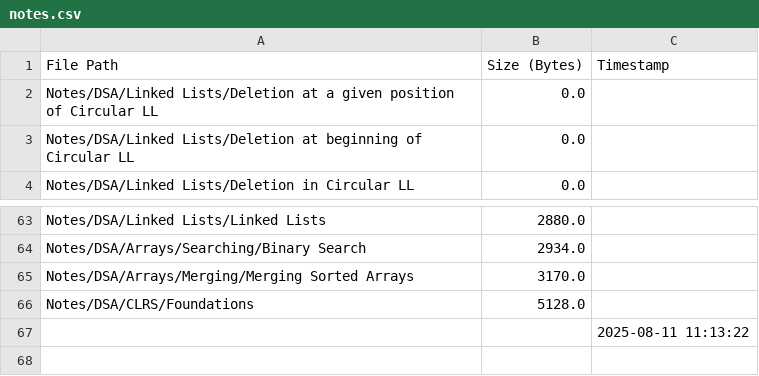
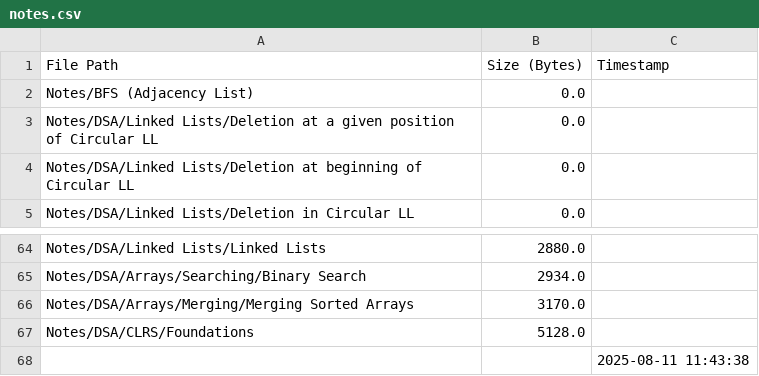
Before and after one commit to AyanRuzdan/cse-material, a CSV file: notes.csv, drawn as a sheet; only a part is shown, gaps mark what is left out.

```diff
--- a/notes.csv
+++ b/notes.csv
@@ -1,2 +1,3 @@
 File Path,Size (Bytes),Timestamp
+Notes/BFS (Adjacency List),0.0,
 Notes/DSA/Linked Lists/Deletion at a given position of Circular LL,0.0,
@@ -66,2 +67,2 @@ Notes/DSA/Arrays/Merging/Merging Sorted Arrays,3170.0,
 Notes/DSA/CLRS/Foundations,5128.0,
-,,2025-08-11 11:13:22
+,,2025-08-11 11:43:38
```
Also changed, not shown: questions.csv.
